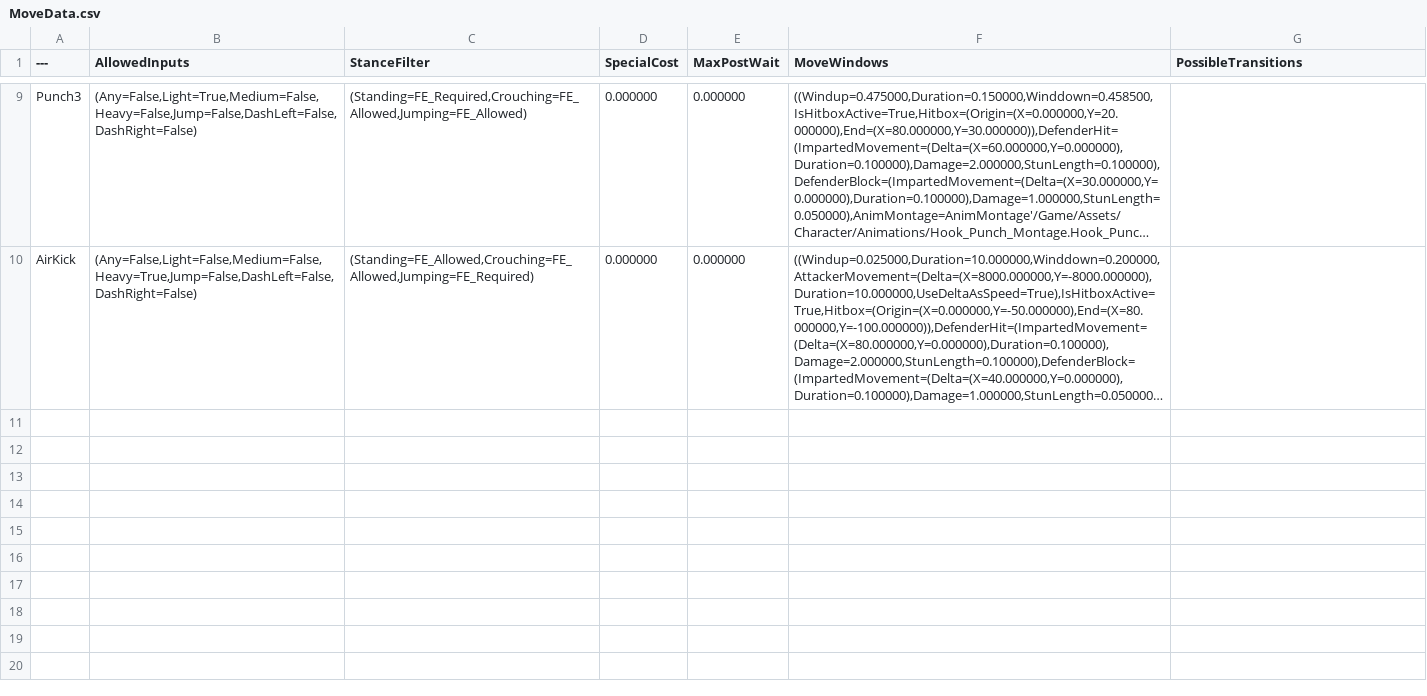
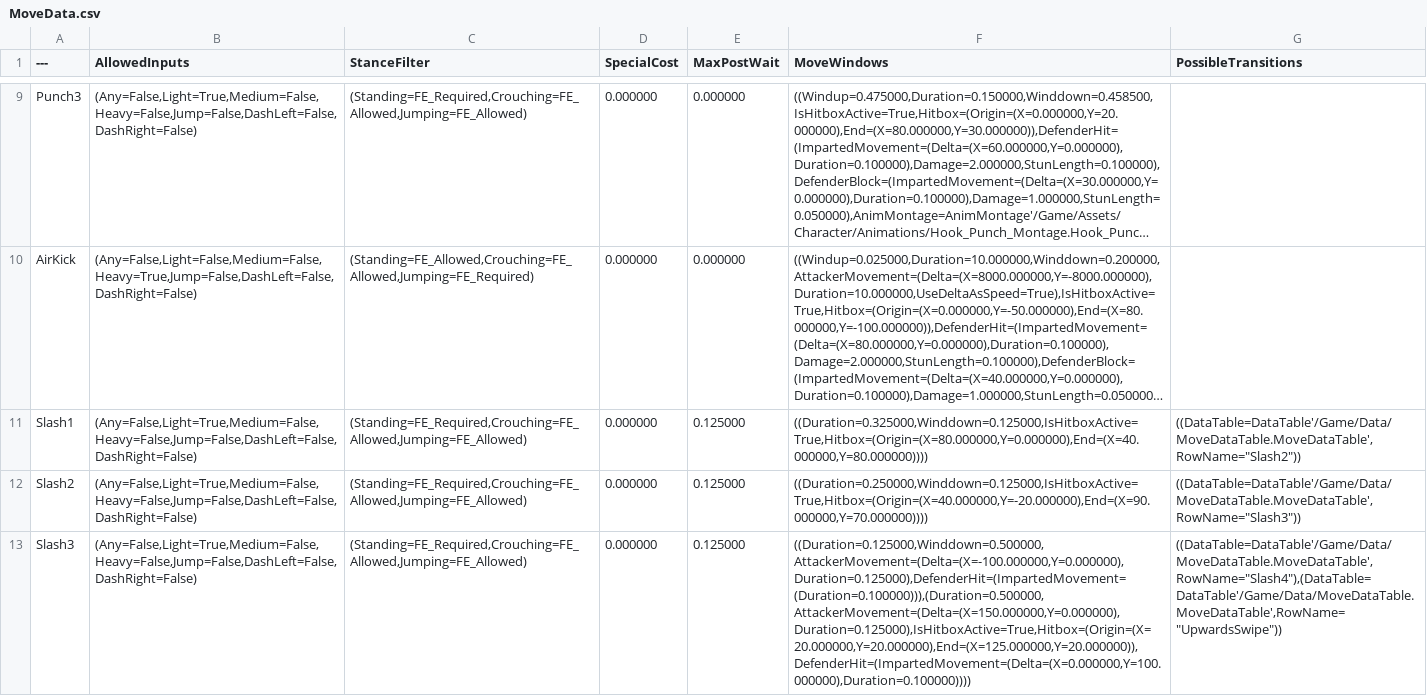
Before and after one commit to BYUGames/BeatBoxers, a CSV file: Content/Data/MoveData.csv, drawn as a sheet; only a part is shown, gaps mark what is left out; long unchanged cells end in …; the diff covers the shown part only; the diff names each change by its address in the sheet, - before the commit and + after, or states it on an @@ line.

Commit message:
Started Adding some more moves

```diff
--- a/Content/Data/MoveData.csv
+++ b/Content/Data/MoveData.csv
+row 11: Slash1 | (Any=False,Light=True,Medium=False,Heavy=False,Jump=False,DashLeft=False,DashRight=False) | (Standing=FE_Required,Crouching=FE_Allowed,Jumping=FE_Allowed) | 0.000000 | 0.125000 | ((Duration=0.325000,Winddown=0.125000,IsHitboxActive=True,Hitbox=(Origin=(X=80.000000,Y=0.000000),End=(X=40.000000,Y=80.000000)))) | ((DataTable=DataTable'/Game/Data/MoveDataTable.MoveDataTable',RowName="Slash2"))
+row 12: Slash2 | (Any=False,Light=True,Medium=False,Heavy=False,Jump=False,DashLeft=False,DashRight=False) | (Standing=FE_Required,Crouching=FE_Allowed,Jumping=FE_Allowed) | 0.000000 | 0.125000 | ((Duration=0.250000,Winddown=0.125000,IsHitboxActive=True,Hitbox=(Origin=(X=40.000000,Y=-20.000000),End=(X=90.000000,Y=70.000000)))) | ((DataTable=DataTable'/Game/Data/MoveDataTable.MoveDataTable',RowName="Slash3"))
+row 13: Slash3 | (Any=False,Light=True,Medium=False,Heavy=False,Jump=False,DashLeft=False,DashRight=False) | (Standing=FE_Required,Crouching=FE_Allowed,Jumping=FE_Allowed) | 0.000000 | 0.125000 | ((Duration=0.125000,Winddown=0.500000,AttackerMovement=(Delta=(X=-100.000000,Y=0.000000),Duration=0.125000),DefenderHit=(ImpartedMovement=(Duration=0.100000))),(Duration=0.500000,AttackerMovement=(Delta=(X=150.000000,Y=0.000000),Duration=0.125000),IsHitboxActive=True,Hitbox=(Origin=(X=20.000000,Y=20.000000),End=(X=125.000000,Y=20.000000)),DefenderHit=(ImpartedMovement=(Delta=(X=0.000000,Y=100.000000),Duration=0.100000)))) | ((DataTable=DataTable'/Game/Data/MoveDataTable.MoveDataTable',RowName="Slash4"),(DataTable=DataTable'/Game/Data/MoveDataTable.MoveDataTable',RowName="UpwardsSwipe"))
```
Also changed, not shown: 3 added rows and 1 edited cell elsewhere in this file, 1 other file.
